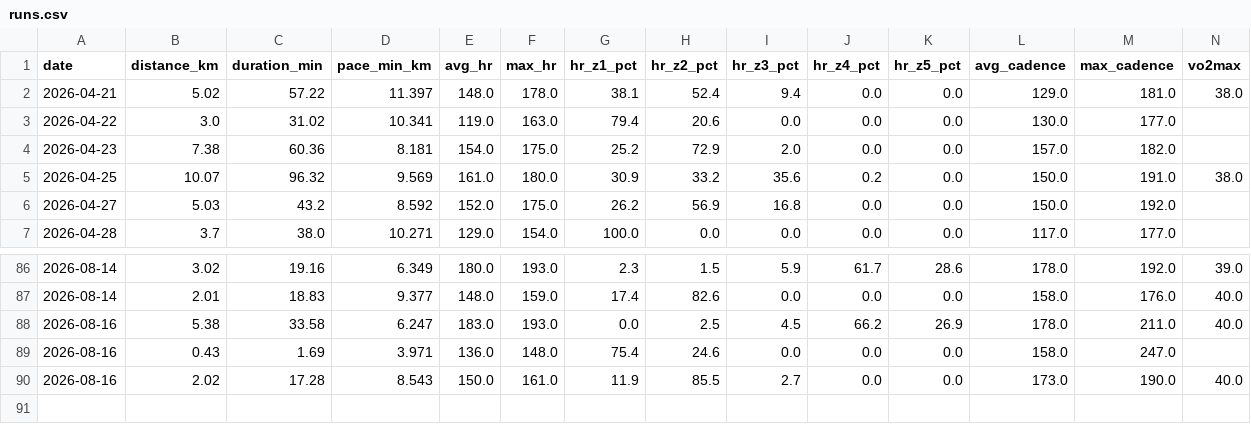
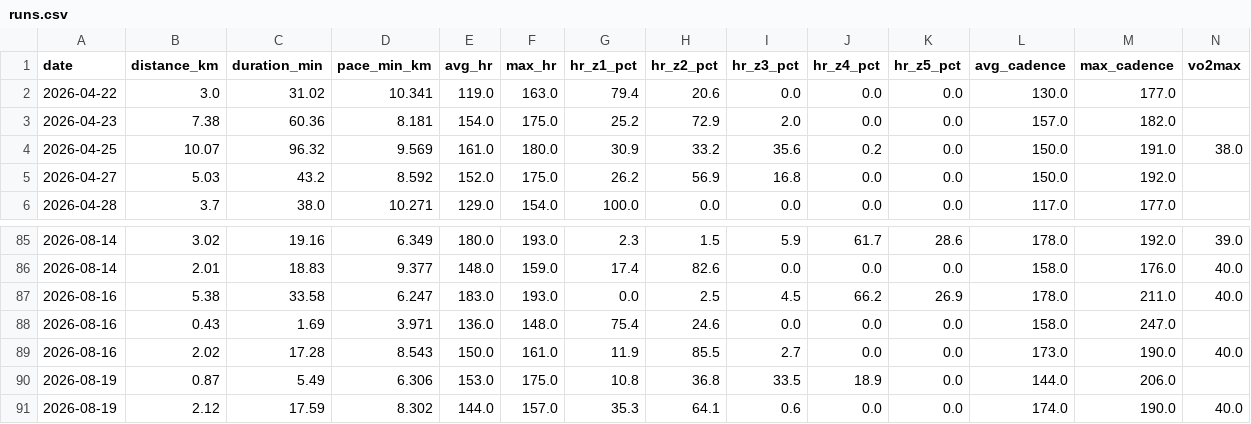
Before and after one commit to Sirimak-W/garmin-runs, a CSV file: docs/runs.csv, drawn as a sheet; only a part is shown, gaps mark what is left out; removed rows and columns are numbered as before the commit, all else as after; rows hold the shown columns only; the diff names each change by its address in the sheet, - before the commit and + after, or states it on an @@ line.

```diff
--- a/docs/runs.csv
+++ b/docs/runs.csv
-row 2: 2026-04-21 | 5.02 | 57.22 | 11.397 | 148.0 | 178.0 | 38.1 | 52.4 | 9.4 | 0.0 | 0.0 | 129.0 | 181.0 | 38.0
+row 90: 2026-08-19 | 0.87 | 5.49 | 6.306 | 153.0 | 175.0 | 10.8 | 36.8 | 33.5 | 18.9 | 0.0 | 144.0 | 206.0
+row 91: 2026-08-19 | 2.12 | 17.59 | 8.302 | 144.0 | 157.0 | 35.3 | 64.1 | 0.6 | 0.0 | 0.0 | 174.0 | 190.0 | 40.0
```
Also changed, not shown: 2 other files.
